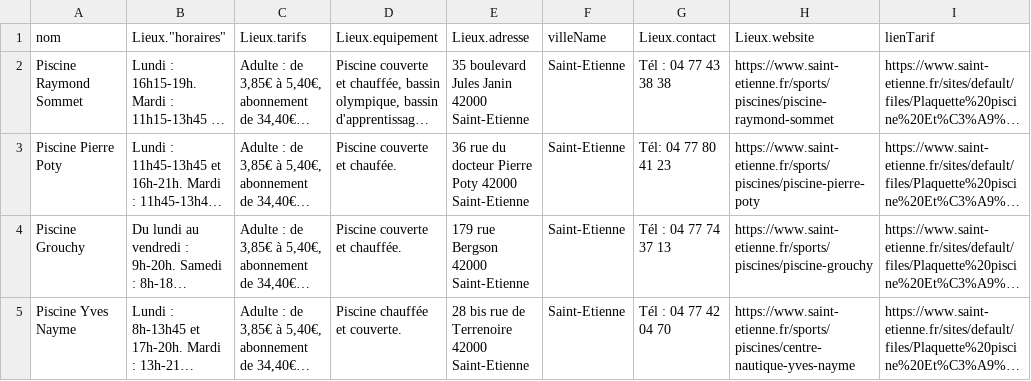
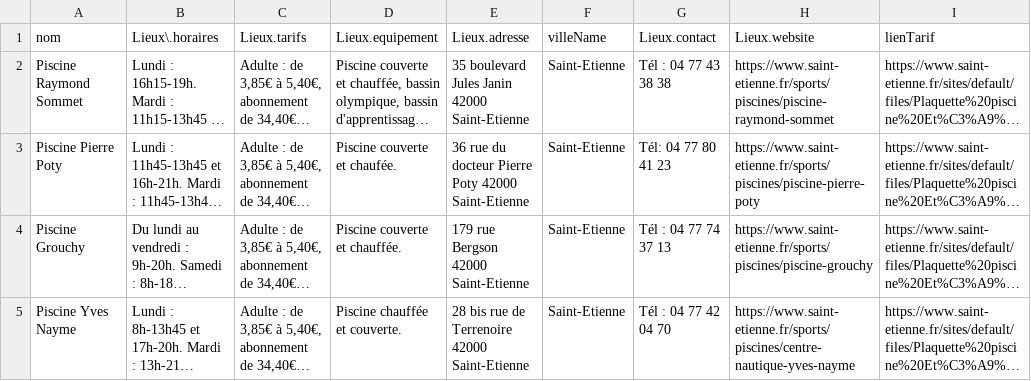
Before and after one commit to Snefff/multi-webhook, a CSV file: piscine.csv, drawn as a sheet; only a part is shown; long unchanged cells end in …; the diff names each change by its address in the sheet, - before the commit and + after, or states it on an @@ line.

Commit message:
Update piscine.csv

```diff
--- a/piscine.csv
+++ b/piscine.csv
-B1: Lieux."horaires"
+B1: Lieux\.horaires
```
